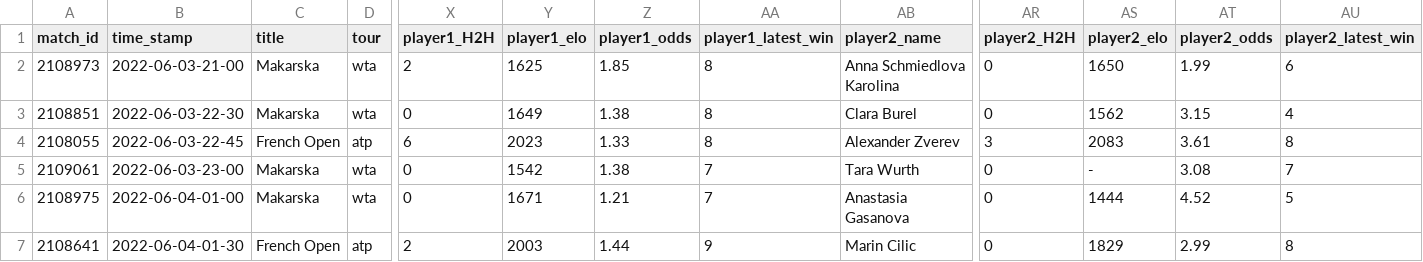
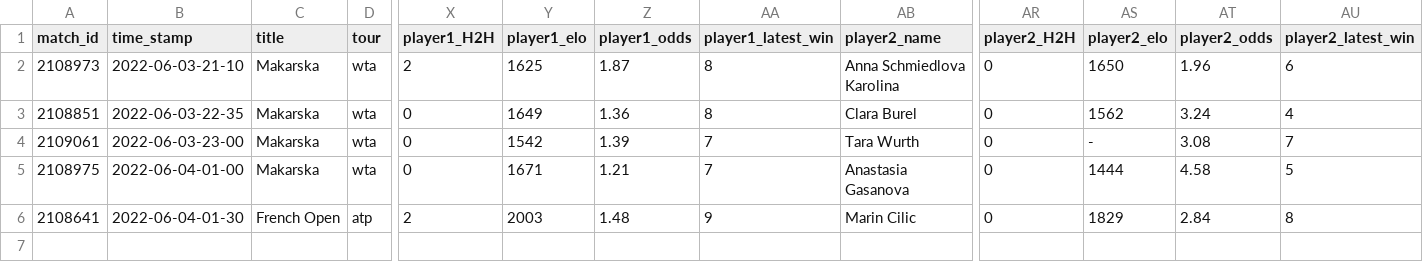
Before and after one commit to ebijun1007/tennis_major_tour_scraper, a CSV file: data/next_48_hours_match.csv, drawn as a sheet; only a part is shown, gaps mark what is left out; removed rows and columns are numbered as before the commit, all else as after; rows hold the shown columns only; the diff names each change by its address in the sheet, - before the commit and + after, or states it on an @@ line.

Commit message:
Update Match Schedules

```diff
--- a/data/next_48_hours_match.csv
+++ b/data/next_48_hours_match.csv
-B2 (time_stamp): 2022-06-03-21-00
+B2 (time_stamp): 2022-06-03-21-10
-Z2 (player1_odds): 1.85
+Z2 (player1_odds): 1.87
-AT2 (player2_odds): 1.99
+AT2 (player2_odds): 1.96
-B3 (time_stamp): 2022-06-03-22-30
+B3 (time_stamp): 2022-06-03-22-35
-Z3 (player1_odds): 1.38
+Z3 (player1_odds): 1.36
-AT3 (player2_odds): 3.15
+AT3 (player2_odds): 3.24
-row 4: 2108055 | 2022-06-03-22-45 | French Open | atp | 6 | 2023 | 1.33 | 8 | Alexander Zverev | 3 | 2083 | 3.61 | 8
-Z4 (player1_odds): 1.38
+Z4 (player1_odds): 1.39
-AT5 (player2_odds): 4.52
+AT5 (player2_odds): 4.58
-Z6 (player1_odds): 1.44
+Z6 (player1_odds): 1.48
-AT6 (player2_odds): 2.99
+AT6 (player2_odds): 2.84
```
